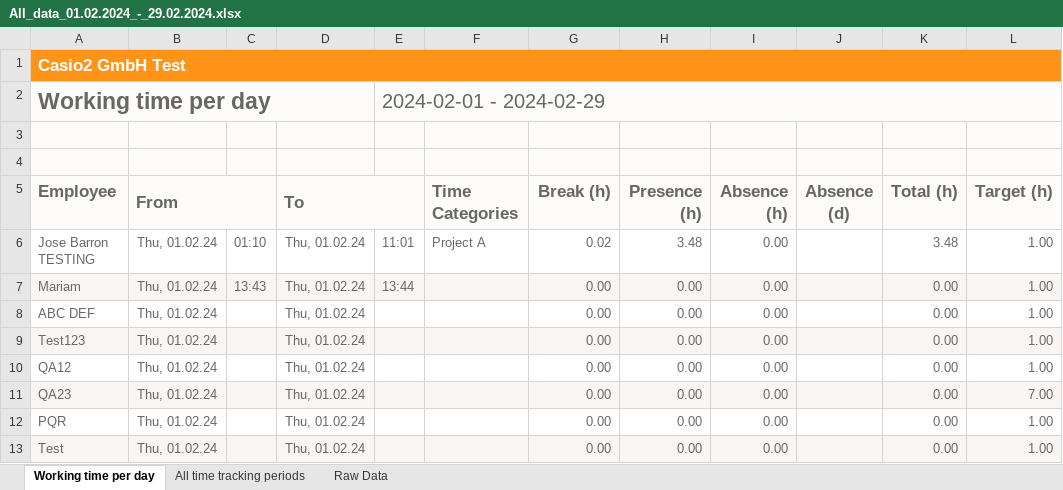
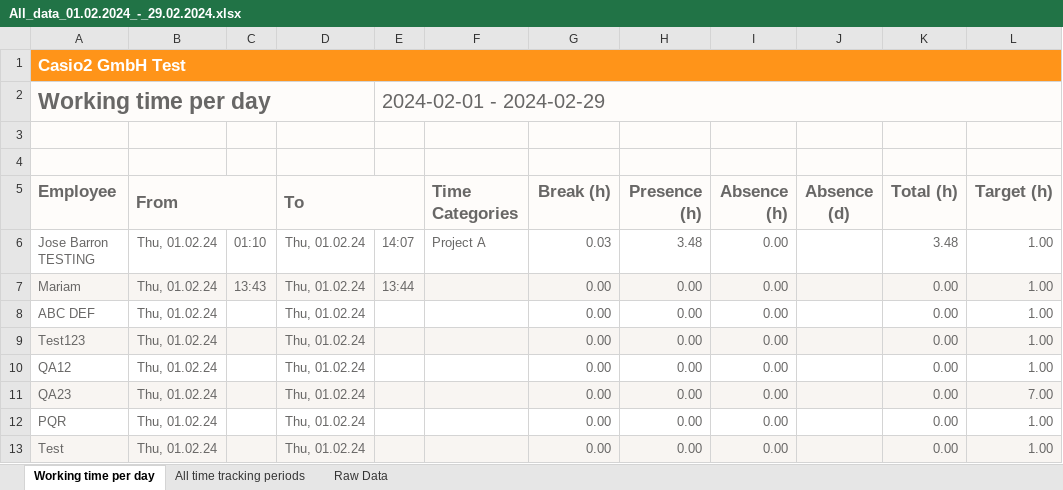
Before and after one commit to sana354/QAChallenge, an Excel workbook: cypress/downloads/All_data_01.02.2024_-_29.02.2024.xlsx, sheet Working time per day, drawn as a sheet; only a part is shown; values as stored, in another font and other column widths than the file's, no borders; the diff names each change by its address in the sheet, - before the commit and + after, or states it on an @@ line.

```diff
--- a/cypress/downloads/All_data_01.02.2024_-_29.02.2024.xlsx (sheet Working time per day)
+++ b/cypress/downloads/All_data_01.02.2024_-_29.02.2024.xlsx (sheet Working time per day)
-E6: 11:01
+E6: 14:07
-G6 (Break (h)): 0.02
+G6 (Break (h)): 0.03
```
Also changed, not shown: sheet Raw Data, sheet All time tracking periods, 1 other file.
